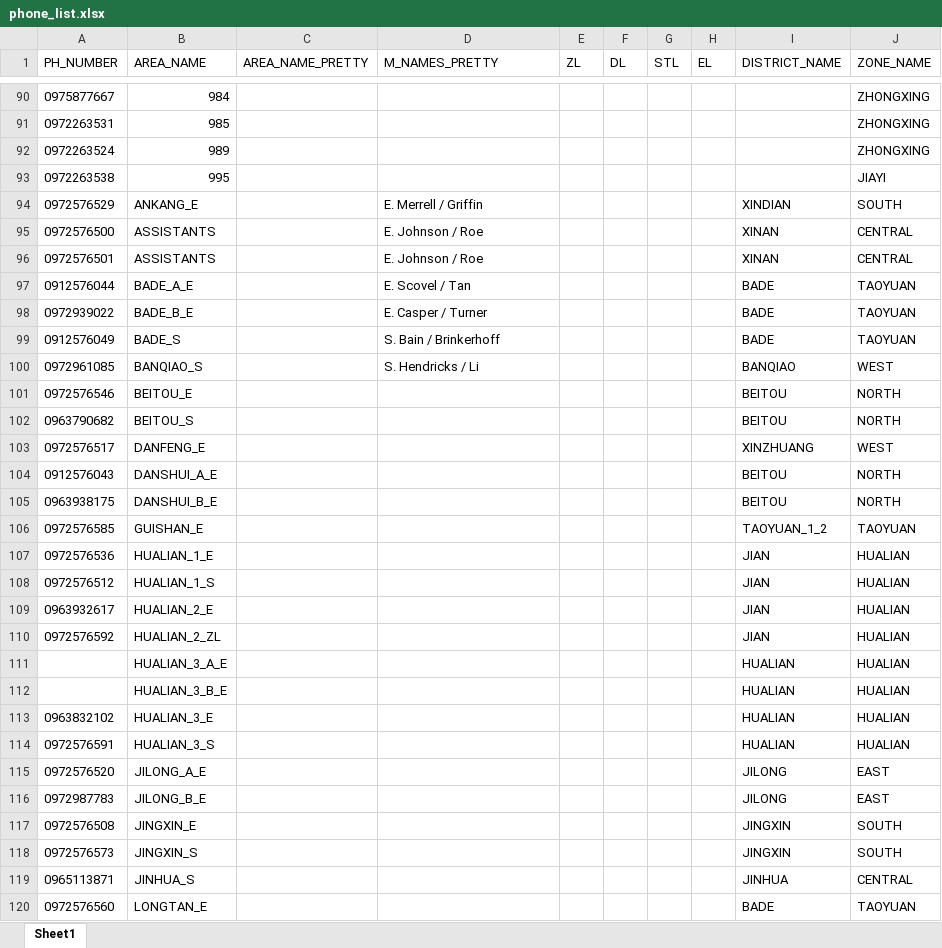
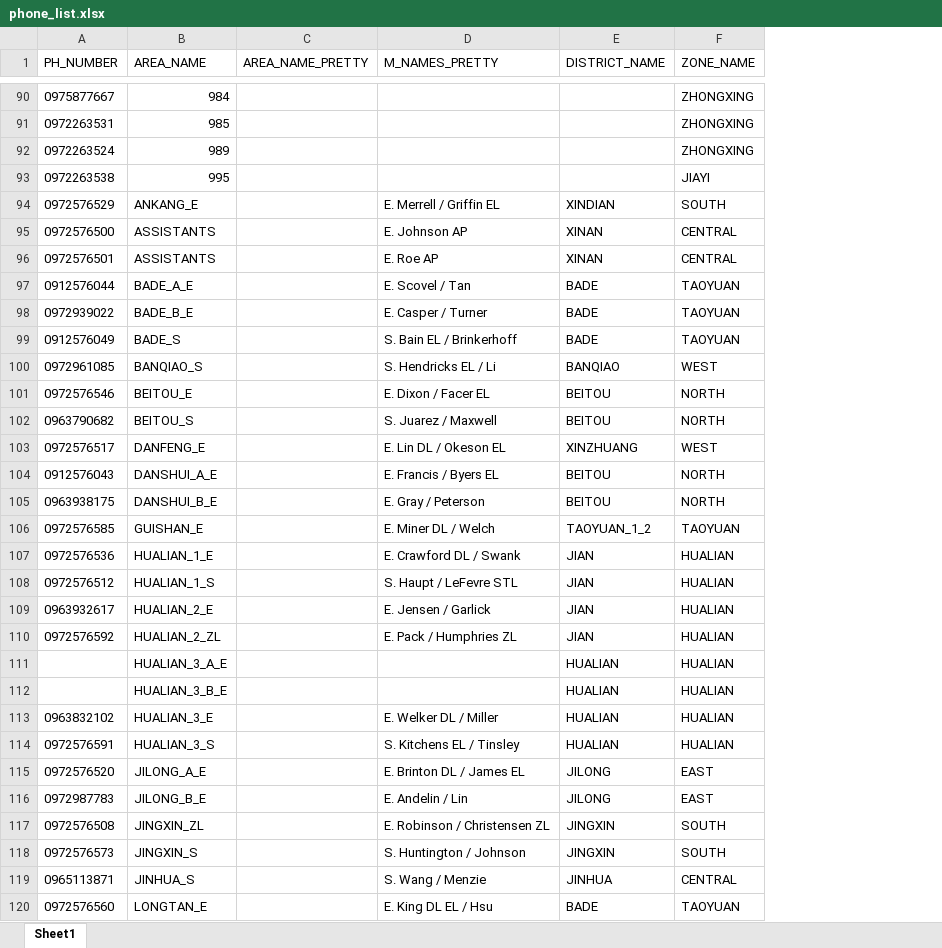
Before and after one commit to taiwantaipeimission/ARPS, an Excel workbook: config/phone_list.xlsx, sheet Sheet1, drawn as a sheet; only a part is shown, gaps mark what is left out; values as stored, in another font and other column widths than the file's, no borders; conditional formats not drawn; the diff covers the shown part only; the diff names each change by its address in the sheet, - before the commit and + after, or states it on an @@ line.

Commit message:
Update phone list with all names; remove unnecessary config fields

```diff
--- a/config/phone_list.xlsx (sheet Sheet1)
+++ b/config/phone_list.xlsx (sheet Sheet1)
-column E (ZL), empty
-column F (DL), empty
-column G (STL), empty
-column H (EL), empty
-D94 (M_NAMES_PRETTY): E. Merrell / Griffin
+D94 (M_NAMES_PRETTY): E. Merrell / Griffin EL
-D95 (M_NAMES_PRETTY): E. Johnson / Roe
+D95 (M_NAMES_PRETTY): E. Johnson AP
-D96 (M_NAMES_PRETTY): E. Johnson / Roe
+D96 (M_NAMES_PRETTY): E. Roe AP
-D99 (M_NAMES_PRETTY): S. Bain / Brinkerhoff
+D99 (M_NAMES_PRETTY): S. Bain EL / Brinkerhoff
-D100 (M_NAMES_PRETTY): S. Hendricks / Li
+D100 (M_NAMES_PRETTY): S. Hendricks EL / Li
-D101 (M_NAMES_PRETTY): (empty)
+D101 (M_NAMES_PRETTY): E. Dixon / Facer EL
-D102 (M_NAMES_PRETTY): (empty)
+D102 (M_NAMES_PRETTY): S. Juarez / Maxwell
-D103 (M_NAMES_PRETTY): (empty)
+D103 (M_NAMES_PRETTY): E. Lin DL / Okeson EL
-D104 (M_NAMES_PRETTY): (empty)
+D104 (M_NAMES_PRETTY): E. Francis / Byers EL
-D105 (M_NAMES_PRETTY): (empty)
+D105 (M_NAMES_PRETTY): E. Gray / Peterson
-D106 (M_NAMES_PRETTY): (empty)
+D106 (M_NAMES_PRETTY): E. Miner DL / Welch
-D107 (M_NAMES_PRETTY): (empty)
+D107 (M_NAMES_PRETTY): E. Crawford DL / Swank
-D108 (M_NAMES_PRETTY): (empty)
+D108 (M_NAMES_PRETTY): S. Haupt / LeFevre STL
-D109 (M_NAMES_PRETTY): (empty)
+D109 (M_NAMES_PRETTY): E. Jensen / Garlick
-D110 (M_NAMES_PRETTY): (empty)
+D110 (M_NAMES_PRETTY): E. Pack / Humphries ZL
-D113 (M_NAMES_PRETTY): (empty)
+D113 (M_NAMES_PRETTY): E. Welker DL / Miller
-D114 (M_NAMES_PRETTY): (empty)
+D114 (M_NAMES_PRETTY): S. Kitchens EL / Tinsley
-D115 (M_NAMES_PRETTY): (empty)
+D115 (M_NAMES_PRETTY): E. Brinton DL / James EL
-D116 (M_NAMES_PRETTY): (empty)
+D116 (M_NAMES_PRETTY): E. Andelin / Lin
-B117 (AREA_NAME): JINGXIN_E
+B117 (AREA_NAME): JINGXIN_ZL
-D117 (M_NAMES_PRETTY): (empty)
+D117 (M_NAMES_PRETTY): E. Robinson / Christensen ZL
-D118 (M_NAMES_PRETTY): (empty)
+D118 (M_NAMES_PRETTY): S. Huntington / Johnson
-D119 (M_NAMES_PRETTY): (empty)
+D119 (M_NAMES_PRETTY): S. Wang / Menzie
-D120 (M_NAMES_PRETTY): (empty)
+D120 (M_NAMES_PRETTY): E. King DL EL / Hsu
```
Also changed, not shown: 2 removed rows and 83 edited cells elsewhere in this sheet, 2 other files.
